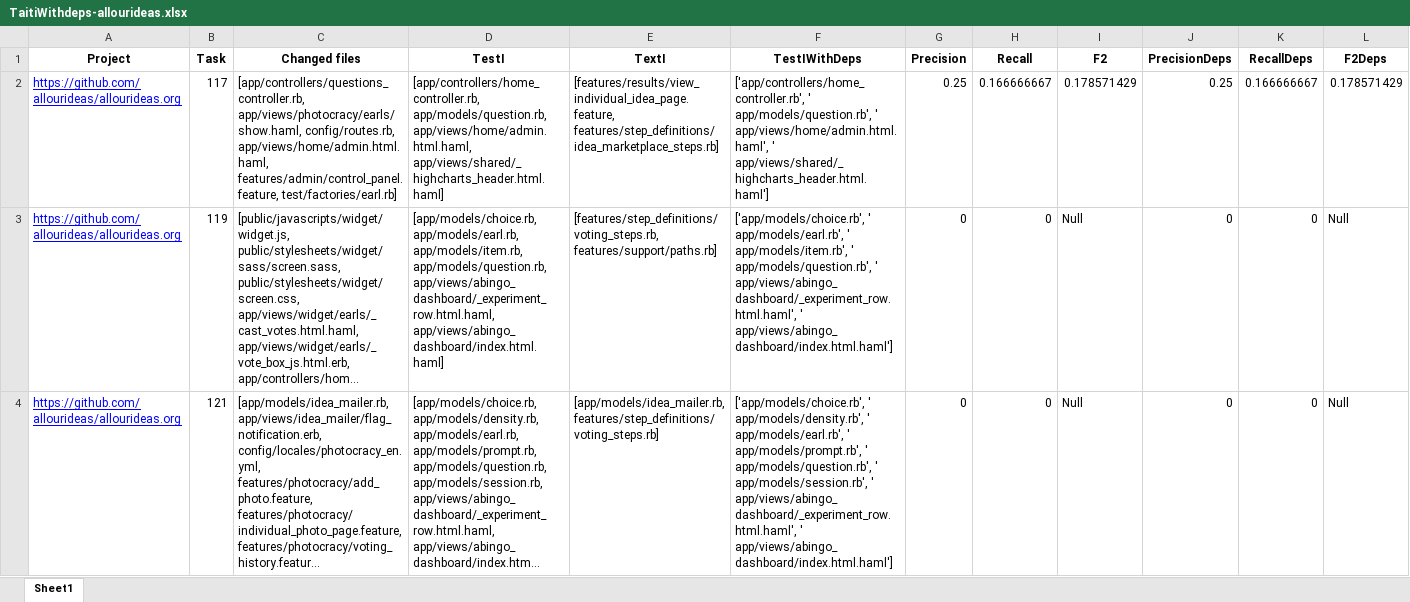
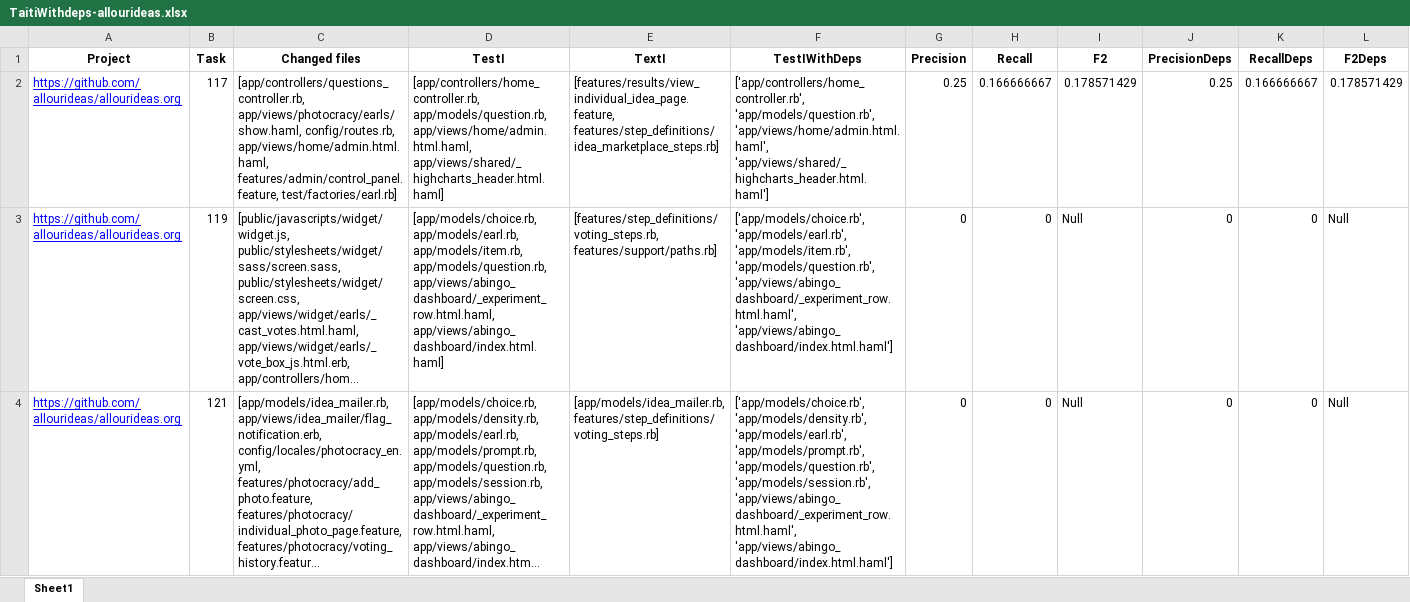
Before and after one commit to IurySantos-i/TAITIpesq., an Excel workbook: Dependências/allourideas/TaitiWithdeps-allourideas.xlsx, sheet Sheet1, drawn as a sheet; only a part is shown; long unchanged cells end in …; values as stored, in another font and other column widths than the file's, no borders; the diff covers the shown part only; the diff names each change by its address in the sheet, - before the commit and + after, or states it on an @@ line.

```diff
--- a/Dependências/allourideas/TaitiWithdeps-allourideas.xlsx (sheet Sheet1)
+++ b/Dependências/allourideas/TaitiWithdeps-allourideas.xlsx (sheet Sheet1)
-F2 (TestIWithDeps): ['app/controllers/home_controller.rb', ' app/models/question.rb', ' app/views/home/admin.html.haml', ' app/views/shared/_highcharts_header.html.haml']
+F2 (TestIWithDeps): ['app/controllers/home_controller.rb', 'app/models/question.rb', 'app/views/home/admin.html.haml', 'app/views/shared/_highcharts_header.html.haml']
-F3 (TestIWithDeps): ['app/models/choice.rb', ' app/models/earl.rb', ' app/models/item.rb', ' app/models/question.rb', ' app/views/abingo_dashboard/_experiment_row.html.haml', ' app/views/abingo_dashboard/index.html.haml']
+F3 (TestIWithDeps): ['app/models/choice.rb', 'app/models/earl.rb', 'app/models/item.rb', 'app/models/question.rb', 'app/views/abingo_dashboard/_experiment_row.html.haml', 'app/views/abingo_dashboard/index.html.haml']
-F4 (TestIWithDeps): ['app/models/choice.rb', ' app/models/density.rb', ' app/models/earl.rb', ' app/models/prompt.rb', ' app/models/question.rb', ' app/models/session.rb', ' app/views/abingo_dashboard/_experiment_row.html.haml', ' app/views/abingo_dashboard/index.html.haml']
+F4 (TestIWithDeps): ['app/models/choice.rb', 'app/models/density.rb', 'app/models/earl.rb', 'app/models/prompt.rb', 'app/models/question.rb', 'app/models/session.rb', 'app/views/abingo_dashboard/_experiment_row.html.haml', 'app/views/abingo_dashboard/index.html.haml']
```
Also changed, not shown: 34 edited cells elsewhere in this sheet, 4 other files.
